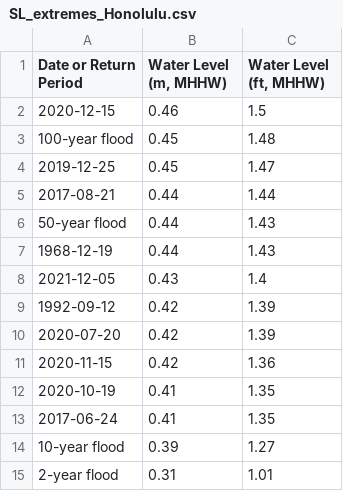
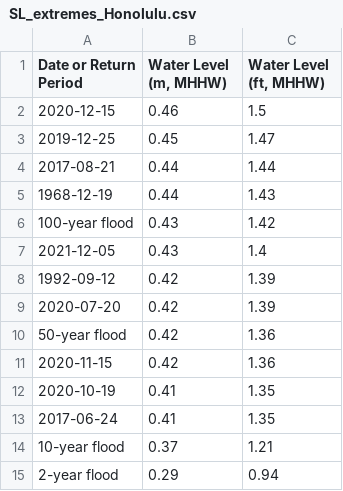
Before and after one commit to jwfiedler/SL_Hawaii, a CSV file: output/SL_extremes_Honolulu.csv, drawn as a sheet.

```diff
--- a/output/SL_extremes_Honolulu.csv
+++ b/output/SL_extremes_Honolulu.csv
@@ -2,7 +2,6 @@ Date or Return Period,"Water Level (m, MHHW)","Water Level (ft, MHHW)"
 2020-12-15,0.46,1.5
-100-year flood,0.45,1.48
 2019-12-25,0.45,1.47
 2017-08-21,0.44,1.44
-50-year flood,0.44,1.43
 1968-12-19,0.44,1.43
+100-year flood,0.43,1.42
 2021-12-05,0.43,1.4
@@ -10,2 +9,3 @@ Date or Return Period,"Water Level (m, MHHW)","Water Level (ft, MHHW)"
 2020-07-20,0.42,1.39
+50-year flood,0.42,1.36
 2020-11-15,0.42,1.36
@@ -13,3 +13,3 @@ Date or Return Period,"Water Level (m, MHHW)","Water Level (ft, MHHW)"
 2017-06-24,0.41,1.35
-10-year flood,0.39,1.27
-2-year flood,0.31,1.01
+10-year flood,0.37,1.21
+2-year flood,0.29,0.94
```
Also changed, not shown: 2 other files.
